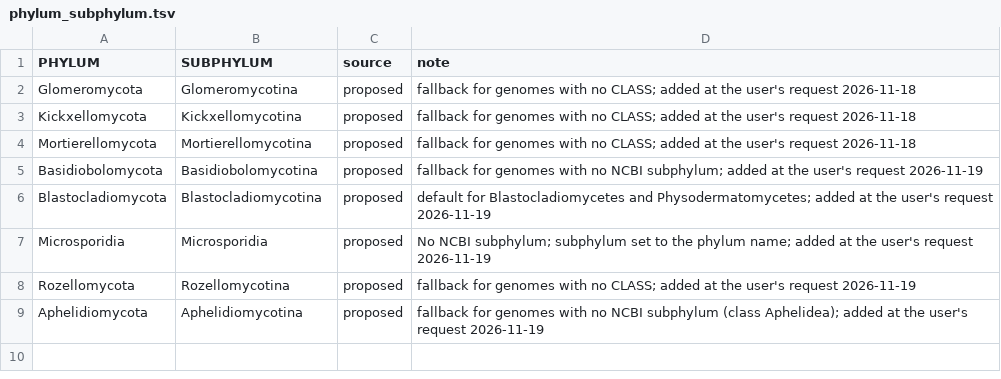
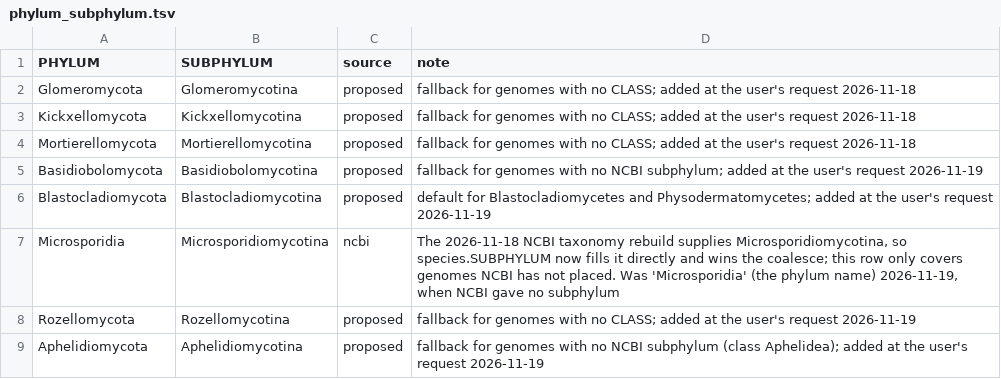
Before and after one commit to stajichlab/Fungi_BFD, a TSV file: lib/refs/phylum_subphylum.tsv, drawn as a sheet.

```diff
--- a/lib/refs/phylum_subphylum.tsv
+++ b/lib/refs/phylum_subphylum.tsv
@@ -6,3 +6,3 @@ Basidiobolomycota	Basidiobolomycotina	proposed	fallback for genomes with no NCBI
 Blastocladiomycota	Blastocladiomycotina	proposed	default for Blastocladiomycetes and Physodermatomycetes; added at the user's request 2026-11-19
-Microsporidia	Microsporidia	proposed	No NCBI subphylum; subphylum set to the phylum name; added at the user's request 2026-11-19
+Microsporidia	Microsporidiomycotina	ncbi	The 2026-11-18 NCBI taxonomy rebuild supplies Microsporidiomycotina, so species.SUBPHYLUM now fills it directly and wins the coalesce; this row only covers genomes NCBI has not placed. Was 'Microsporidia' (the phylum name) 2026-11-19, when NCBI gave no subphylum
 Rozellomycota	Rozellomycotina	proposed	fallback for genomes with no CLASS; added at the user's request 2026-11-19
```
Also changed, not shown: 2 other files.
